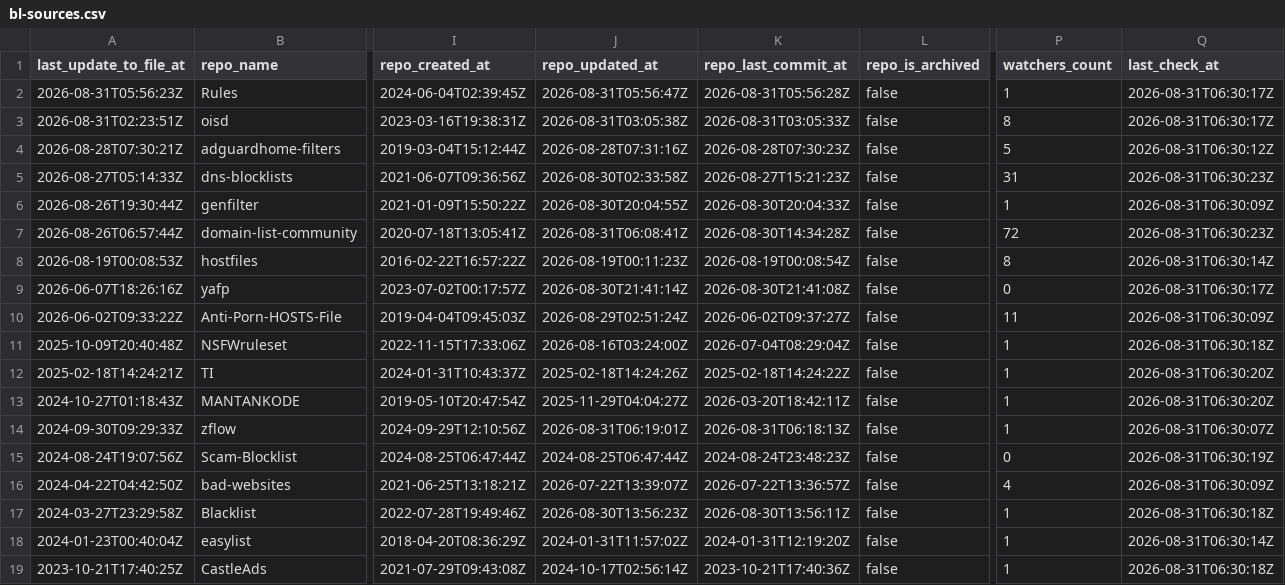
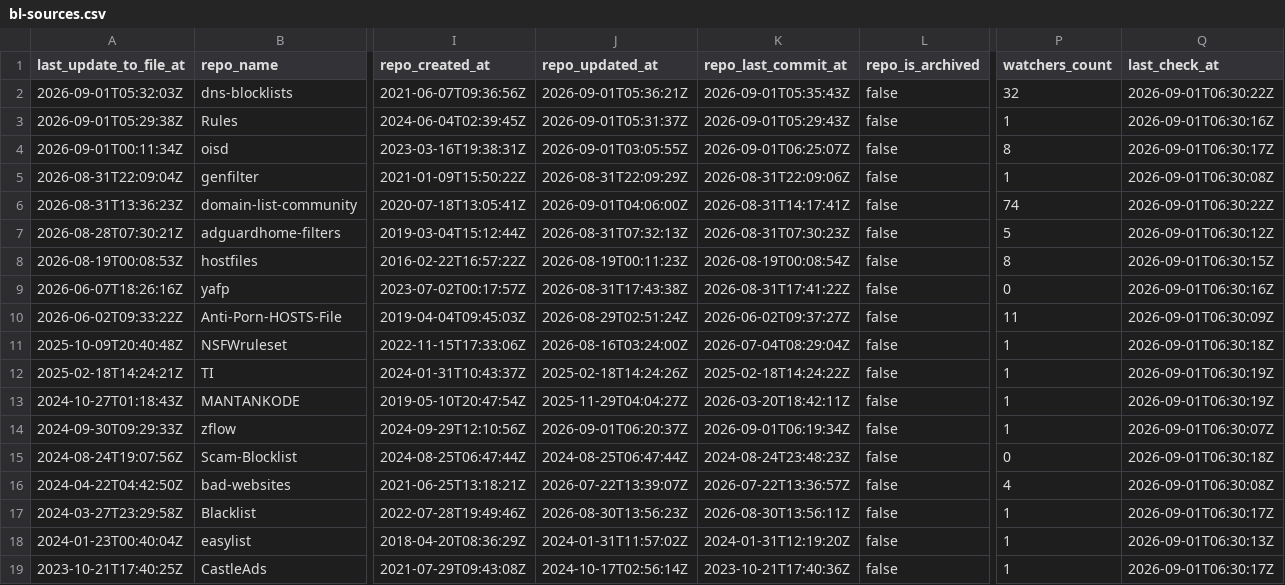
Before and after one commit to Bon-Appetit/porn-domains, a CSV file: blacklist/bl-sources.csv, drawn as a sheet; only a part is shown, gaps mark what is left out; removed rows and columns are numbered as before the commit, all else as after; rows hold the shown columns only; the diff covers the shown part only; the diff names each change by its address in the sheet, - before the commit and + after, or states it on an @@ line.

Commit message:
[AUTO] Rebuild CSV files for sources
Runtime: 00h:00m:22s

```diff
--- a/blacklist/bl-sources.csv
+++ b/blacklist/bl-sources.csv
+row 2: 2026-09-01T05:32:03Z | dns-blocklists | 2021-06-07T09:36:56Z | 2026-09-01T05:36:21Z | 2026-09-01T05:35:43Z | false | 32 | 2026-09-01T06:30:22Z
-A3 (last_update_to_file_at): 2026-08-31T05:56:23Z
+A3 (last_update_to_file_at): 2026-09-01T05:29:38Z
-J3 (repo_updated_at): 2026-08-31T05:56:47Z
+J3 (repo_updated_at): 2026-09-01T05:31:37Z
-K3 (repo_last_commit_at): 2026-08-31T05:56:28Z
+K3 (repo_last_commit_at): 2026-09-01T05:29:43Z
-Q3 (last_check_at): 2026-08-31T06:30:17Z
+Q3 (last_check_at): 2026-09-01T06:30:16Z
-A4 (last_update_to_file_at): 2026-08-31T02:23:51Z
+A4 (last_update_to_file_at): 2026-09-01T00:11:34Z
-J4 (repo_updated_at): 2026-08-31T03:05:38Z
+J4 (repo_updated_at): 2026-09-01T03:05:55Z
-K4 (repo_last_commit_at): 2026-08-31T03:05:33Z
+K4 (repo_last_commit_at): 2026-09-01T06:25:07Z
-Q4 (last_check_at): 2026-08-31T06:30:17Z
+Q4 (last_check_at): 2026-09-01T06:30:17Z
+row 5: 2026-08-31T22:09:04Z | genfilter | 2021-01-09T15:50:22Z | 2026-08-31T22:09:29Z | 2026-08-31T22:09:06Z | false | 1 | 2026-09-01T06:30:08Z
+row 6: 2026-08-31T13:36:23Z | domain-list-community | 2020-07-18T13:05:41Z | 2026-09-01T04:06:00Z | 2026-08-31T14:17:41Z | false | 74 | 2026-09-01T06:30:22Z
-J7 (repo_updated_at): 2026-08-28T07:31:16Z
+J7 (repo_updated_at): 2026-08-31T07:32:13Z
-K7 (repo_last_commit_at): 2026-08-28T07:30:23Z
+K7 (repo_last_commit_at): 2026-08-31T07:30:23Z
-Q7 (last_check_at): 2026-08-31T06:30:12Z
+Q7 (last_check_at): 2026-09-01T06:30:12Z
-row 5: 2026-08-27T05:14:33Z | dns-blocklists | 2021-06-07T09:36:56Z | 2026-08-30T02:33:58Z | 2026-08-27T15:21:23Z | false | 31 | 2026-08-31T06:30:23Z
-row 6: 2026-08-26T19:30:44Z | genfilter | 2021-01-09T15:50:22Z | 2026-08-30T20:04:55Z | 2026-08-30T20:04:33Z | false | 1 | 2026-08-31T06:30:09Z
-row 7: 2026-08-26T06:57:44Z | domain-list-community | 2020-07-18T13:05:41Z | 2026-08-31T06:08:41Z | 2026-08-30T14:34:28Z | false | 72 | 2026-08-31T06:30:23Z
-Q8 (last_check_at): 2026-08-31T06:30:14Z
+Q8 (last_check_at): 2026-09-01T06:30:15Z
-J9 (repo_updated_at): 2026-08-30T21:41:14Z
+J9 (repo_updated_at): 2026-08-31T17:43:38Z
-K9 (repo_last_commit_at): 2026-08-30T21:41:08Z
+K9 (repo_last_commit_at): 2026-08-31T17:41:22Z
-Q9 (last_check_at): 2026-08-31T06:30:17Z
+Q9 (last_check_at): 2026-09-01T06:30:16Z
-Q10 (last_check_at): 2026-08-31T06:30:09Z
+Q10 (last_check_at): 2026-09-01T06:30:09Z
-Q11 (last_check_at): 2026-08-31T06:30:18Z
+Q11 (last_check_at): 2026-09-01T06:30:18Z
-Q12:Q13 (last_check_at): 2026-08-31T06:30:20Z
+Q12:Q13 (last_check_at): 2026-09-01T06:30:19Z
-J14 (repo_updated_at): 2026-08-31T06:19:01Z
+J14 (repo_updated_at): 2026-09-01T06:20:37Z
-K14 (repo_last_commit_at): 2026-08-31T06:18:13Z
+K14 (repo_last_commit_at): 2026-09-01T06:19:34Z
-Q14 (last_check_at): 2026-08-31T06:30:07Z
+Q14 (last_check_at): 2026-09-01T06:30:07Z
-Q15 (last_check_at): 2026-08-31T06:30:19Z
+Q15 (last_check_at): 2026-09-01T06:30:18Z
-Q16 (last_check_at): 2026-08-31T06:30:09Z
+Q16 (last_check_at): 2026-09-01T06:30:08Z
-Q17 (last_check_at): 2026-08-31T06:30:18Z
+Q17 (last_check_at): 2026-09-01T06:30:17Z
-Q18 (last_check_at): 2026-08-31T06:30:14Z
+Q18 (last_check_at): 2026-09-01T06:30:13Z
-Q19 (last_check_at): 2026-08-31T06:30:18Z
+Q19 (last_check_at): 2026-09-01T06:30:17Z
```
Also changed, not shown: 25 edited cells elsewhere in this file.
